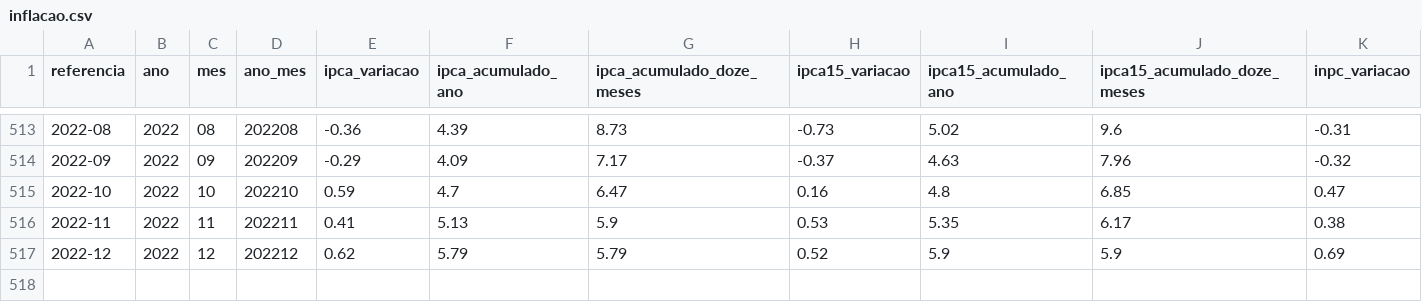
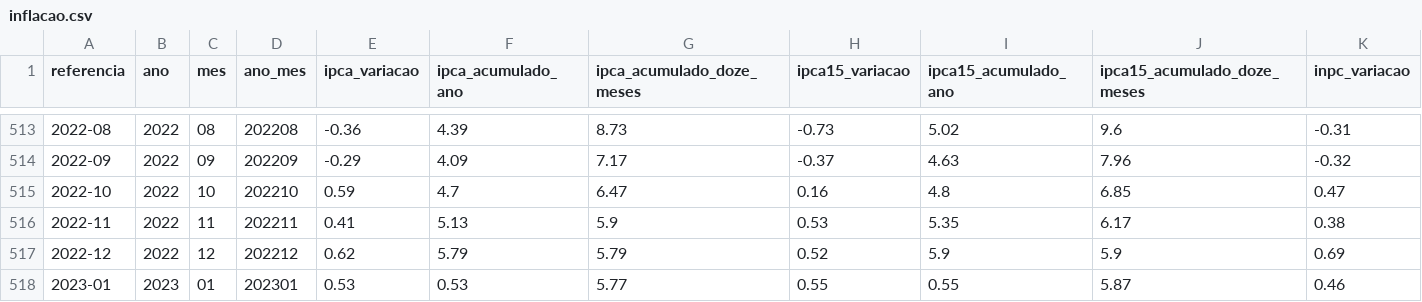
Before and after one commit to msfidelis/indices-economicos, a CSV file: app/data/inflacao/inflacao.csv, drawn as a sheet; only a part is shown, gaps mark what is left out; rows hold the shown columns only; the diff names each change by its address in the sheet, - before the commit and + after, or states it on an @@ line.

```diff
--- a/app/data/inflacao/inflacao.csv
+++ b/app/data/inflacao/inflacao.csv
+row 518: 2023-01 | 2023 | 01 | 202301 | 0.53 | 0.53 | 5.77 | 0.55 | 0.55 | 5.87 | 0.46
```
Also changed, not shown: app/data/ambientais/estados_emissao_poluentes.csv, app/data/ambientais/estados_emissao_poluentes_resumido.csv, 54 other files.
